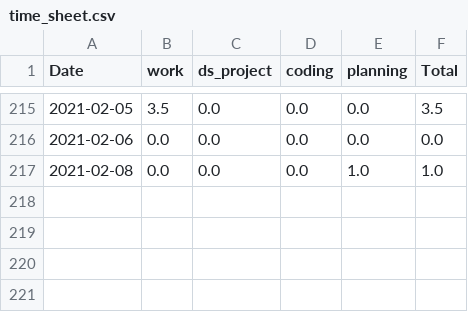
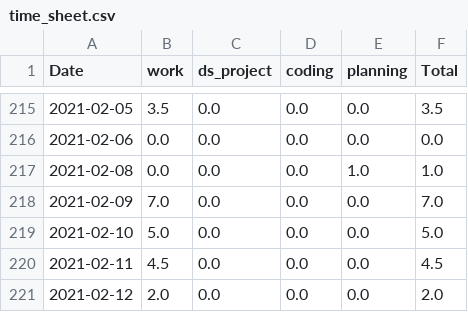
Before and after one commit to krystinli/Time_Management, a CSV file: data/time_sheet.csv, drawn as a sheet; only a part is shown, gaps mark what is left out.

```diff
--- a/data/time_sheet.csv
+++ b/data/time_sheet.csv
@@ -217 +217,5 @@ Date,work,ds_project,coding,planning,Total
 2021-02-08,0.0,0.0,0.0,1.0,1.0
+2021-02-09,7.0,0.0,0.0,0.0,7.0
+2021-02-10,5.0,0.0,0.0,0.0,5.0
+2021-02-11,4.5,0.0,0.0,0.0,4.5
+2021-02-12,2.0,0.0,0.0,0.0,2.0
```
Also changed, not shown: 7 other files.
